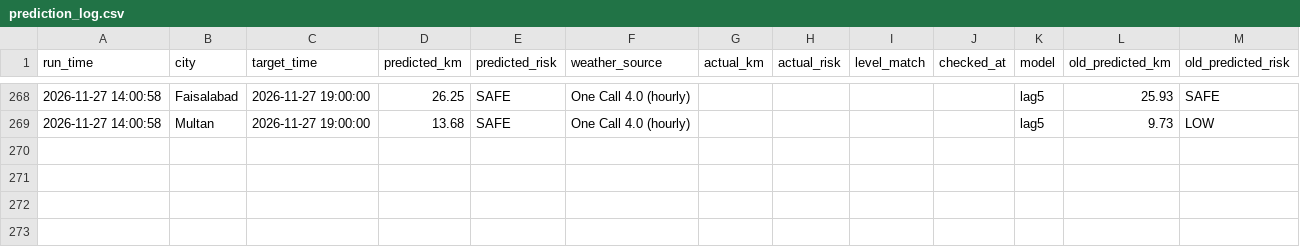
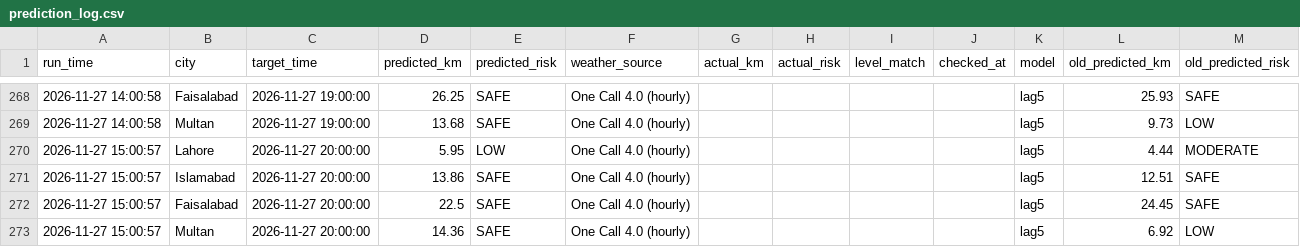
Before and after one commit to amnanaeem123-coder/smog-prediction-backend, a CSV file: prediction_log.csv, drawn as a sheet; only a part is shown, gaps mark what is left out; the diff names each change by its address in the sheet, - before the commit and + after, or states it on an @@ line.

Commit message:
Hourly forecast 2026-11-27 15:01

```diff
--- a/prediction_log.csv
+++ b/prediction_log.csv
+row 270: 2026-11-27 15:00:57 | Lahore | 2026-11-27 20:00:00 | 5.95 | LOW | One Call 4.0 (hourly) |  |  |  |  | lag5 | 4.44 | MODERATE
+row 271: 2026-11-27 15:00:57 | Islamabad | 2026-11-27 20:00:00 | 13.86 | SAFE | One Call 4.0 (hourly) |  |  |  |  | lag5 | 12.51 | SAFE
+row 272: 2026-11-27 15:00:57 | Faisalabad | 2026-11-27 20:00:00 | 22.5 | SAFE | One Call 4.0 (hourly) |  |  |  |  | lag5 | 24.45 | SAFE
+row 273: 2026-11-27 15:00:57 | Multan | 2026-11-27 20:00:00 | 14.36 | SAFE | One Call 4.0 (hourly) |  |  |  |  | lag5 | 6.92 | LOW
```
Also changed, not shown: 3 other files.
